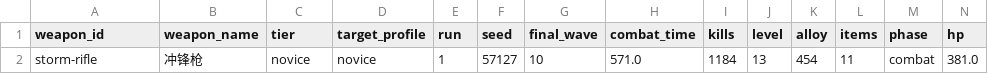
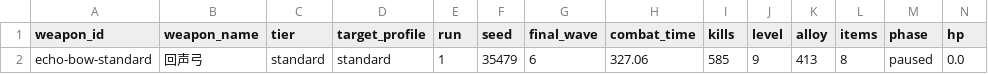
Before and after one commit to willrone/starfall-rogue-shooter, a CSV file: data/balance_e2e_smoke/runs.csv, drawn as a sheet; only a part is shown; removed rows and columns are numbered as before the commit, all else as after; rows hold the shown columns only; the diff names each change by its address in the sheet, - before the commit and + after, or states it on an @@ line.

Commit message:
balance: rebalance 17 weapons — tier-scaled DPS with linear progression
- Novice: DPS 27-37 (↓ from 49-67) — cleartime wave 5-6 ✓
- Standard: DPS 36-53 (multishot factored) — midgame entry
- Boss Gate: DPS 47-55 (↓ from 63-138) — first boss matchup
- Boss Clear: DPS 51-65 — post-boss power
- Legendary: DPS 66-71 (↓ from 86-146) — ultimate tier
- Design: same tier spread <2×, tier gap >1.5×, mechanism over raw numbers
- CDP verified: storm-rifle wave 5 ✓ (novice target wave 5-6)
- All gates: tsc zero-errors ✓, 31 tests pass ✓, preflight ok ✓

```diff
--- a/data/balance_e2e_smoke/runs.csv
+++ b/data/balance_e2e_smoke/runs.csv
-row 2: storm-rifle | 冲锋枪 | novice | novice | 1 | 57127 | 10 | 571.0 | 1184 | 13 | 454 | 11 | combat | 381.0
+row 2: echo-bow-standard | 回声弓 | standard | standard | 1 | 35479 | 6 | 327.06 | 585 | 9 | 413 | 8 | paused | 0.0
```
Also changed, not shown: 8 other files.
